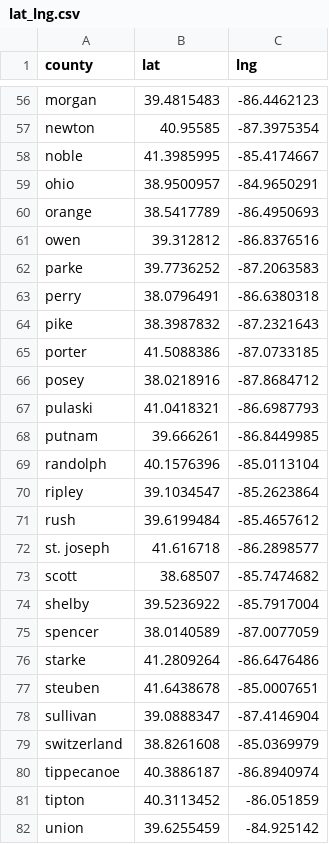
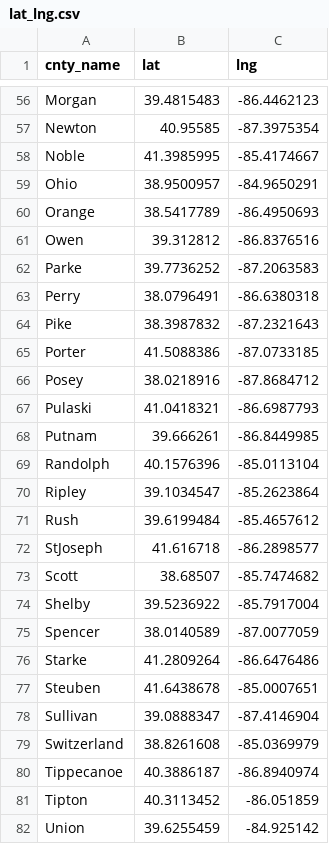
Before and after one commit to gayatri-a-b/Ethnicity-Industry-Indiana, a CSV file: Project/lat_lng.csv, drawn as a sheet; only a part is shown, gaps mark what is left out; the diff covers the shown part only; the diff names each change by its address in the sheet, - before the commit and + after, or states it on an @@ line.

```diff
--- a/Project/lat_lng.csv
+++ b/Project/lat_lng.csv
-A1: county
+A1: cnty_name
-A56 (cnty_name): morgan
+A56 (cnty_name): Morgan
-A57 (cnty_name): newton
+A57 (cnty_name): Newton
-A58 (cnty_name): noble
+A58 (cnty_name): Noble
-A59 (cnty_name): ohio
+A59 (cnty_name): Ohio
-A60 (cnty_name): orange
+A60 (cnty_name): Orange
-A61 (cnty_name): owen
+A61 (cnty_name): Owen
-A62 (cnty_name): parke
+A62 (cnty_name): Parke
-A63 (cnty_name): perry
+A63 (cnty_name): Perry
-A64 (cnty_name): pike
+A64 (cnty_name): Pike
-A65 (cnty_name): porter
+A65 (cnty_name): Porter
-A66 (cnty_name): posey
+A66 (cnty_name): Posey
-A67 (cnty_name): pulaski
+A67 (cnty_name): Pulaski
-A68 (cnty_name): putnam
+A68 (cnty_name): Putnam
-A69 (cnty_name): randolph
+A69 (cnty_name): Randolph
-A70 (cnty_name): ripley
+A70 (cnty_name): Ripley
-A71 (cnty_name): rush
+A71 (cnty_name): Rush
-A72 (cnty_name): st. joseph
+A72 (cnty_name): StJoseph
-A73 (cnty_name): scott
+A73 (cnty_name): Scott
-A74 (cnty_name): shelby
+A74 (cnty_name): Shelby
-A75 (cnty_name): spencer
+A75 (cnty_name): Spencer
-A76 (cnty_name): starke
+A76 (cnty_name): Starke
-A77 (cnty_name): steuben
+A77 (cnty_name): Steuben
-A78 (cnty_name): sullivan
+A78 (cnty_name): Sullivan
-A79 (cnty_name): switzerland
+A79 (cnty_name): Switzerland
-A80 (cnty_name): tippecanoe
+A80 (cnty_name): Tippecanoe
-A81 (cnty_name): tipton
+A81 (cnty_name): Tipton
-A82 (cnty_name): union
+A82 (cnty_name): Union
```
Also changed, not shown: 65 edited cells elsewhere in this file, Project/industries.csv, 5 other files.
